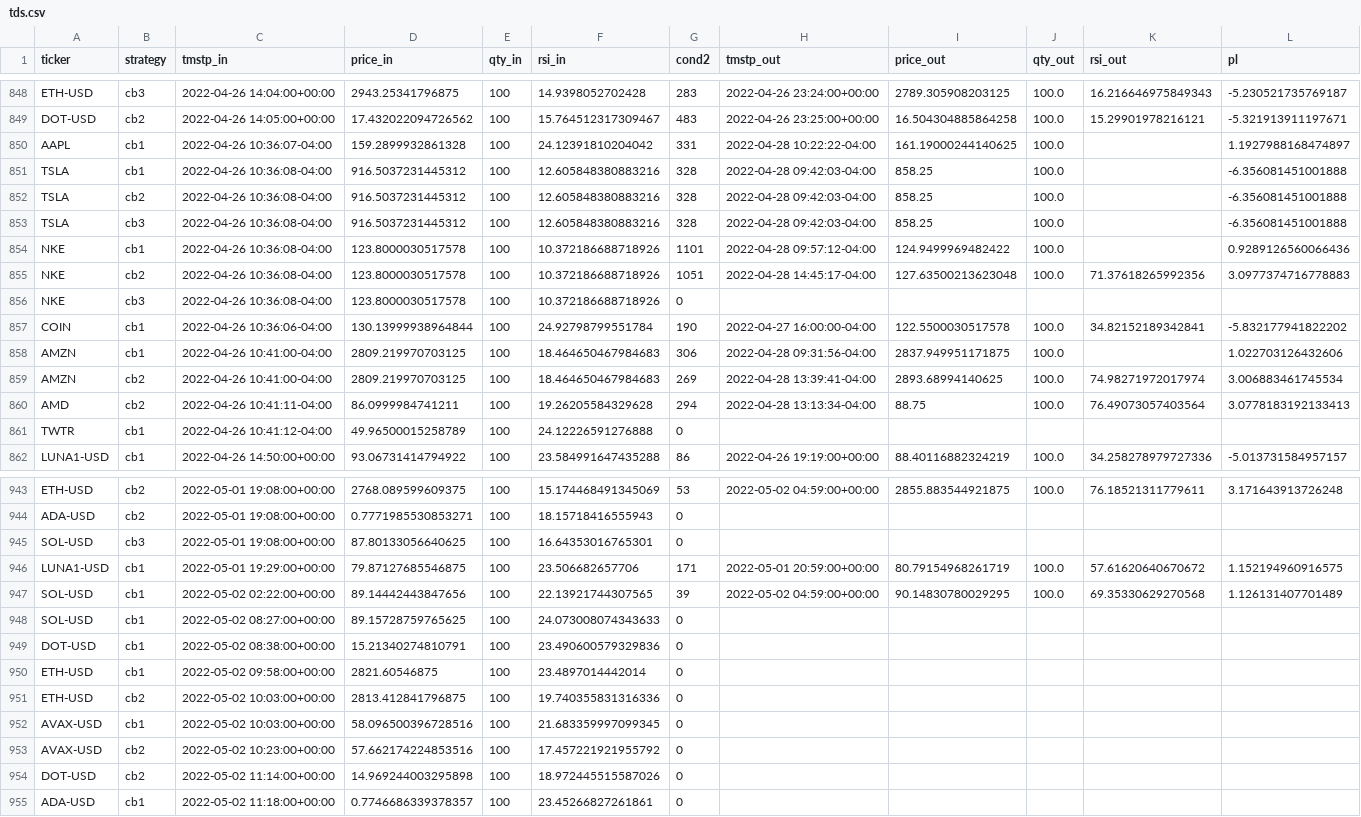
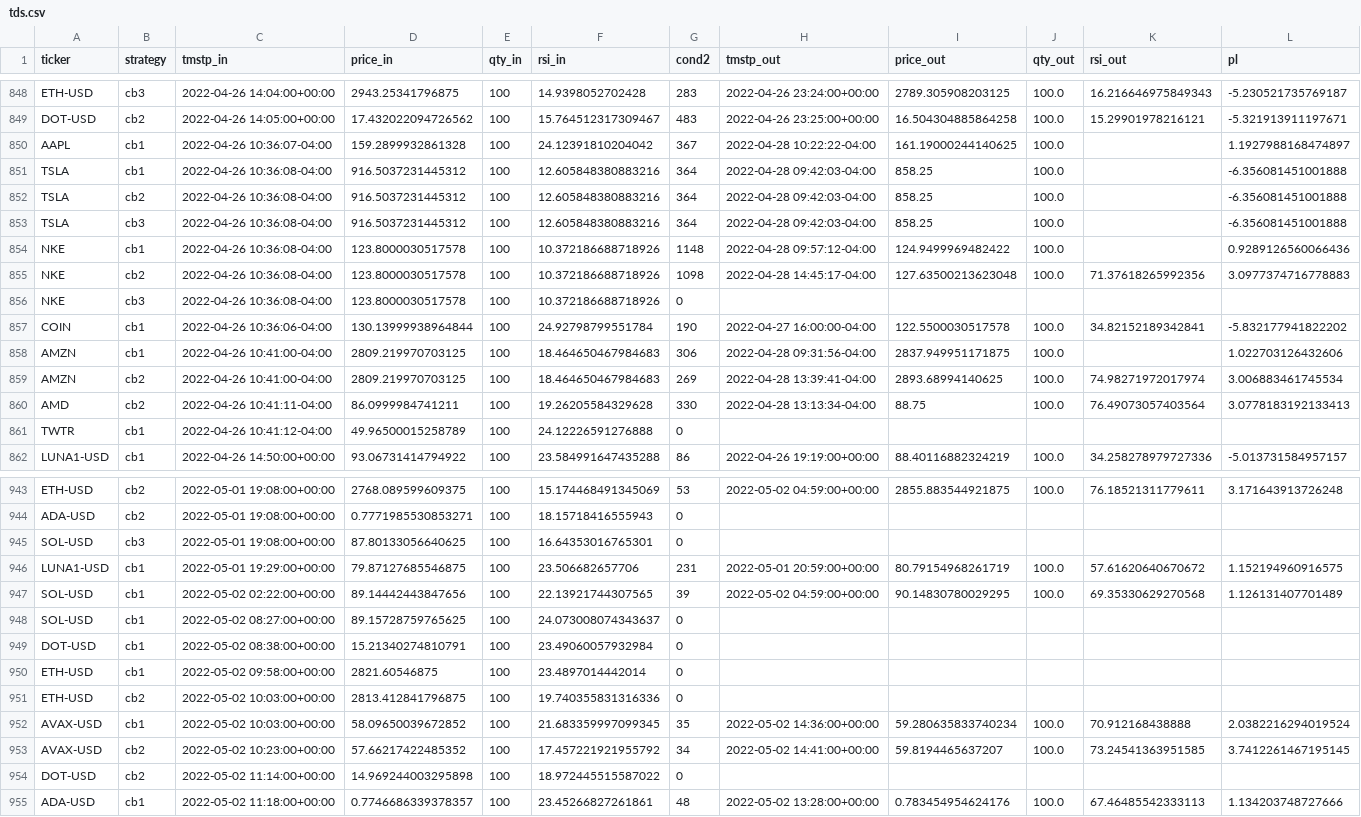
Before and after one commit to sjuanandres0/Chewbacca, a CSV file: tds.csv, drawn as a sheet; only a part is shown, gaps mark what is left out; the diff covers the shown part only.

```diff
--- a/tds.csv
+++ b/tds.csv
@@ -849,8 +849,8 @@ ETH-USD,cb3,2022-04-26 14:04:00+00:00,2943.25341796875,100,14.9398052702428,283,
 DOT-USD,cb2,2022-04-26 14:05:00+00:00,17.432022094726562,100,15.764512317309467,483,2022-04-26 23:25:00+00:00,16.504304885864258,100.0,15.29901978216121,-5.321913911197671
-AAPL,cb1,2022-04-26 10:36:07-04:00,159.2899932861328,100,24.12391810204042,331,2022-04-28 10:22:22-04:00,161.19000244140625,100.0,,1.1927988168474897
-TSLA,cb1,2022-04-26 10:36:08-04:00,916.5037231445312,100,12.605848380883216,328,2022-04-28 09:42:03-04:00,858.25,100.0,,-6.356081451001888
-TSLA,cb2,2022-04-26 10:36:08-04:00,916.5037231445312,100,12.605848380883216,328,2022-04-28 09:42:03-04:00,858.25,100.0,,-6.356081451001888
-TSLA,cb3,2022-04-26 10:36:08-04:00,916.5037231445312,100,12.605848380883216,328,2022-04-28 09:42:03-04:00,858.25,100.0,,-6.356081451001888
-NKE,cb1,2022-04-26 10:36:08-04:00,123.8000030517578,100,10.372186688718926,1101,2022-04-28 09:57:12-04:00,124.9499969482422,100.0,,0.9289126560066436
-NKE,cb2,2022-04-26 10:36:08-04:00,123.8000030517578,100,10.372186688718926,1051,2022-04-28 14:45:17-04:00,127.63500213623048,100.0,71.37618265992356,3.0977374716778883
+AAPL,cb1,2022-04-26 10:36:07-04:00,159.2899932861328,100,24.12391810204042,367,2022-04-28 10:22:22-04:00,161.19000244140625,100.0,,1.1927988168474897
+TSLA,cb1,2022-04-26 10:36:08-04:00,916.5037231445312,100,12.605848380883216,364,2022-04-28 09:42:03-04:00,858.25,100.0,,-6.356081451001888
+TSLA,cb2,2022-04-26 10:36:08-04:00,916.5037231445312,100,12.605848380883216,364,2022-04-28 09:42:03-04:00,858.25,100.0,,-6.356081451001888
+TSLA,cb3,2022-04-26 10:36:08-04:00,916.5037231445312,100,12.605848380883216,364,2022-04-28 09:42:03-04:00,858.25,100.0,,-6.356081451001888
+NKE,cb1,2022-04-26 10:36:08-04:00,123.8000030517578,100,10.372186688718926,1148,2022-04-28 09:57:12-04:00,124.9499969482422,100.0,,0.9289126560066436
+NKE,cb2,2022-04-26 10:36:08-04:00,123.8000030517578,100,10.372186688718926,1098,2022-04-28 14:45:17-04:00,127.63500213623048,100.0,71.37618265992356,3.0977374716778883
 NKE,cb3,2022-04-26 10:36:08-04:00,123.8000030517578,100,10.372186688718926,0,,,,,
@@ -859,3 +859,3 @@ AMZN,cb1,2022-04-26 10:41:00-04:00,2809.219970703125,100,18.464650467984683,306,
 AMZN,cb2,2022-04-26 10:41:00-04:00,2809.219970703125,100,18.464650467984683,269,2022-04-28 13:39:41-04:00,2893.68994140625,100.0,74.98271972017974,3.006883461745534
-AMD,cb2,2022-04-26 10:41:11-04:00,86.0999984741211,100,19.26205584329628,294,2022-04-28 13:13:34-04:00,88.75,100.0,76.49073057403564,3.0778183192133413
+AMD,cb2,2022-04-26 10:41:11-04:00,86.0999984741211,100,19.26205584329628,330,2022-04-28 13:13:34-04:00,88.75,100.0,76.49073057403564,3.0778183192133413
 TWTR,cb1,2022-04-26 10:41:12-04:00,49.96500015258789,100,24.12226591276888,0,,,,,
@@ -945,11 +945,11 @@ ADA-USD,cb2,2022-05-01 19:08:00+00:00,0.7771985530853271,100,18.15718416555943,0
 SOL-USD,cb3,2022-05-01 19:08:00+00:00,87.80133056640625,100,16.64353016765301,0,,,,,
-LUNA1-USD,cb1,2022-05-01 19:29:00+00:00,79.87127685546875,100,23.506682657706,171,2022-05-01 20:59:00+00:00,80.79154968261719,100.0,57.61620640670672,1.152194960916575
+LUNA1-USD,cb1,2022-05-01 19:29:00+00:00,79.87127685546875,100,23.506682657706,231,2022-05-01 20:59:00+00:00,80.79154968261719,100.0,57.61620640670672,1.152194960916575
 SOL-USD,cb1,2022-05-02 02:22:00+00:00,89.14442443847656,100,22.13921744307565,39,2022-05-02 04:59:00+00:00,90.14830780029295,100.0,69.35330629270568,1.126131407701489
-SOL-USD,cb1,2022-05-02 08:27:00+00:00,89.15728759765625,100,24.073008074343633,0,,,,,
-DOT-USD,cb1,2022-05-02 08:38:00+00:00,15.21340274810791,100,23.490600579329836,0,,,,,
+SOL-USD,cb1,2022-05-02 08:27:00+00:00,89.15728759765625,100,24.073008074343637,0,,,,,
+DOT-USD,cb1,2022-05-02 08:38:00+00:00,15.21340274810791,100,23.49060057932984,0,,,,,
 ETH-USD,cb1,2022-05-02 09:58:00+00:00,2821.60546875,100,23.4897014442014,0,,,,,
 ETH-USD,cb2,2022-05-02 10:03:00+00:00,2813.412841796875,100,19.740355831316336,0,,,,,
-AVAX-USD,cb1,2022-05-02 10:03:00+00:00,58.096500396728516,100,21.683359997099345,0,,,,,
-AVAX-USD,cb2,2022-05-02 10:23:00+00:00,57.662174224853516,100,17.457221921955792,0,,,,,
-DOT-USD,cb2,2022-05-02 11:14:00+00:00,14.969244003295898,100,18.972445515587026,0,,,,,
-ADA-USD,cb1,2022-05-02 11:18:00+00:00,0.7746686339378357,100,23.45266827261861,0,,,,,
+AVAX-USD,cb1,2022-05-02 10:03:00+00:00,58.09650039672852,100,21.683359997099345,35,2022-05-02 14:36:00+00:00,59.280635833740234,100.0,70.912168438888,2.0382216294019524
+AVAX-USD,cb2,2022-05-02 10:23:00+00:00,57.66217422485352,100,17.457221921955792,34,2022-05-02 14:41:00+00:00,59.8194465637207,100.0,73.24541363951585,3.7412261467195145
+DOT-USD,cb2,2022-05-02 11:14:00+00:00,14.969244003295898,100,18.972445515587022,0,,,,,
+ADA-USD,cb1,2022-05-02 11:18:00+00:00,0.7746686339378357,100,23.45266827261861,48,2022-05-02 13:28:00+00:00,0.783454954624176,100.0,67.46485542333113,1.134203748727666
```
Also changed, not shown: 26 edited cells elsewhere in this file.
